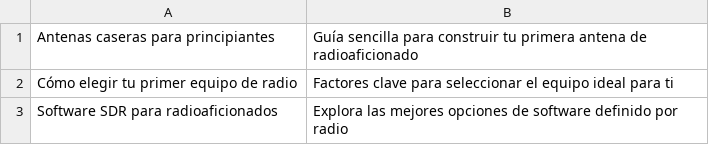
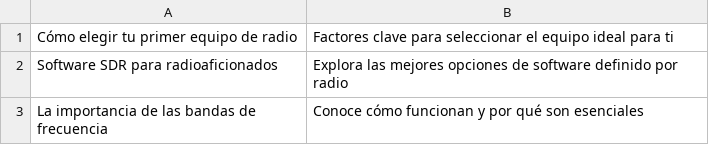
Before and after one commit to agigante80/OndaHertz_es, a CSV file: AI_content/list_of_NEW_topics.csv, drawn as a sheet; only a part is shown; the shorter side is filled out with more unchanged rows.

```diff
--- a/AI_content/list_of_NEW_topics.csv
+++ b/AI_content/list_of_NEW_topics.csv
@@ -1,2 +1 @@
-"Antenas caseras para principiantes","Guía sencilla para construir tu primera antena de radioaficionado"
 "Cómo elegir tu primer equipo de radio","Factores clave para seleccionar el equipo ideal para ti"
```
Also changed, not shown: AI_content/list_of_ARCHIVED_topics.csv, 3 other files.
